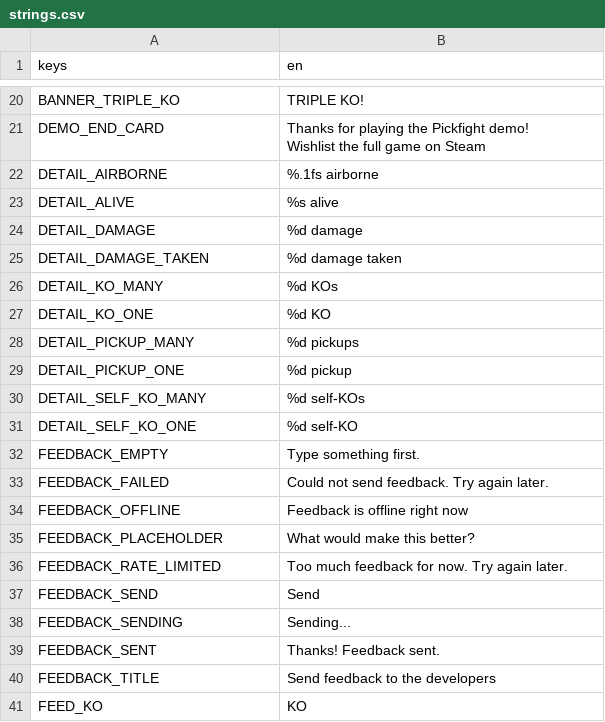
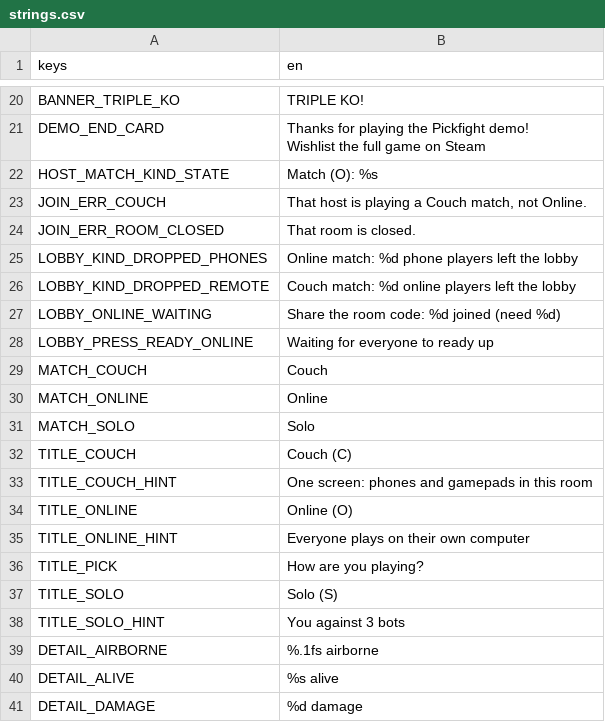
Before and after one commit to tkneeland/pickfight, a CSV file: translations/strings.csv, drawn as a sheet; only a part is shown, gaps mark what is left out; the shorter side is filled out with more unchanged rows; the diff covers the shown part only.

```diff
--- a/translations/strings.csv
+++ b/translations/strings.csv
@@ -22,2 +22,19 @@ DEMO_END_CARD,"Thanks for playing the Pickfight demo!
 Wishlist the full game on Steam"
+HOST_MATCH_KIND_STATE,Match (O): %s
+JOIN_ERR_COUCH,"That host is playing a Couch match, not Online."
+JOIN_ERR_ROOM_CLOSED,That room is closed.
+LOBBY_KIND_DROPPED_PHONES,Online match: %d phone players left the lobby
+LOBBY_KIND_DROPPED_REMOTE,Couch match: %d online players left the lobby
+LOBBY_ONLINE_WAITING,Share the room code: %d joined (need %d)
+LOBBY_PRESS_READY_ONLINE,Waiting for everyone to ready up
+MATCH_COUCH,Couch
+MATCH_ONLINE,Online
+MATCH_SOLO,Solo
+TITLE_COUCH,Couch (C)
+TITLE_COUCH_HINT,One screen: phones and gamepads in this room
+TITLE_ONLINE,Online (O)
+TITLE_ONLINE_HINT,Everyone plays on their own computer
+TITLE_PICK,How are you playing?
+TITLE_SOLO,Solo (S)
+TITLE_SOLO_HINT,You against 3 bots
 DETAIL_AIRBORNE,%.1fs airborne
```
Also changed, not shown: 4 removed rows elsewhere in this file, 9 other files.
